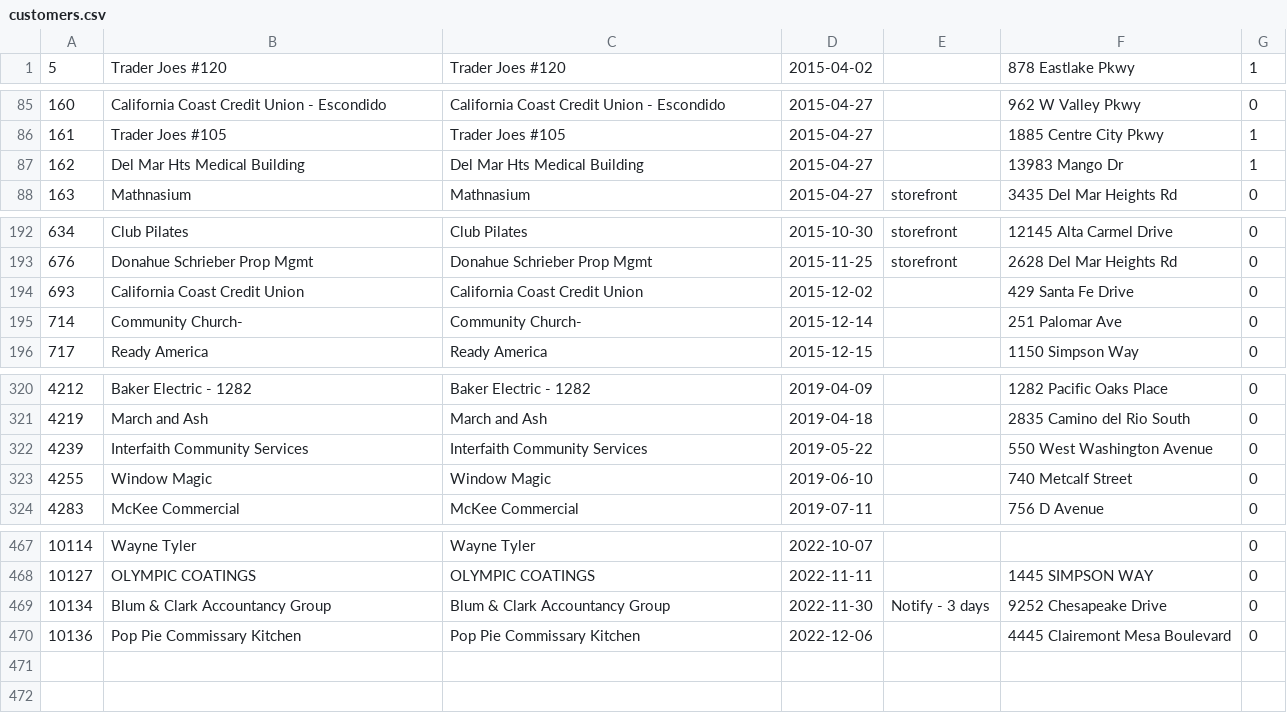
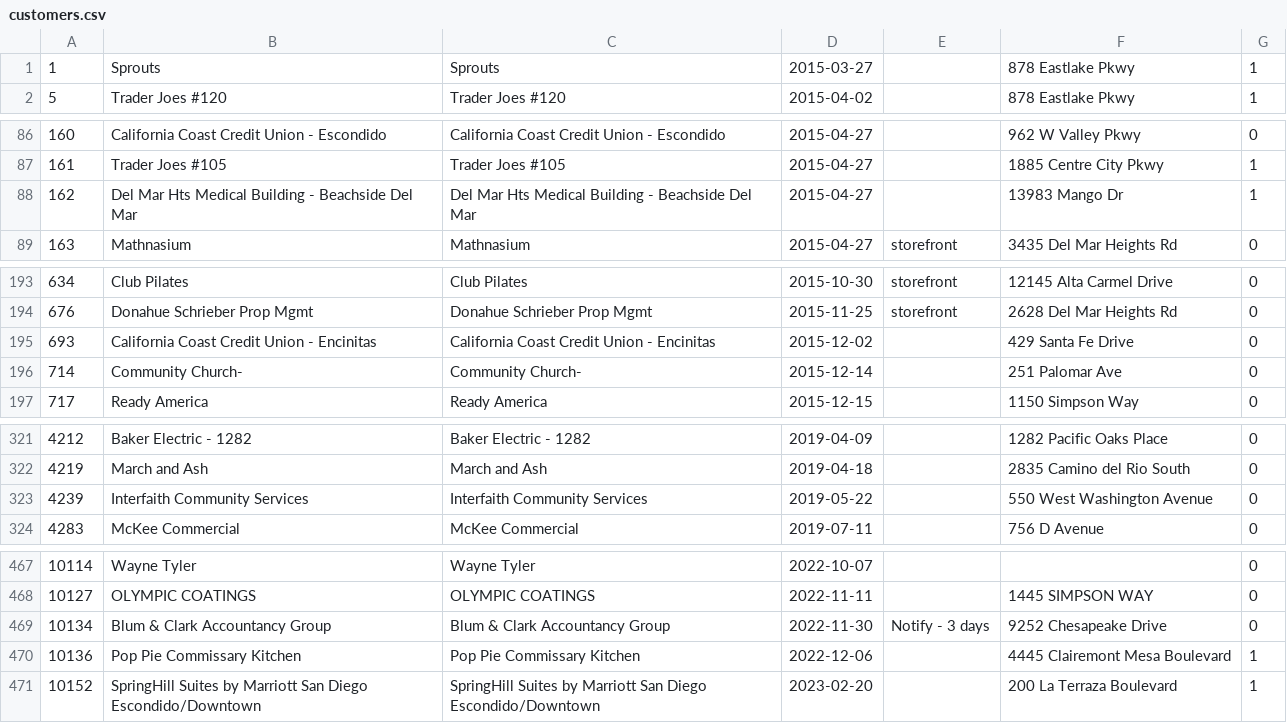
Before and after one commit to Symanity/cusjo, a CSV file: databases/csv_complete_history/customers.csv, drawn as a sheet; only a part is shown, gaps mark what is left out; the diff covers the shown part only.

```diff
--- a/databases/csv_complete_history/customers.csv
+++ b/databases/csv_complete_history/customers.csv
@@ -1 +1,2 @@
+1,Sprouts,Sprouts,2015-03-27,,878 Eastlake Pkwy,1
 5,Trader Joes #120,Trader Joes #120,2015-04-02,,878 Eastlake Pkwy,1
@@ -86,3 +87,3 @@
 161,Trader Joes #105,Trader Joes #105,2015-04-27,,1885 Centre City Pkwy,1
-162,Del Mar Hts Medical Building,Del Mar Hts Medical Building,2015-04-27,,13983 Mango Dr,1
+162,Del Mar Hts Medical Building - Beachside Del Mar,Del Mar Hts Medical Building - Beachside Del Mar,2015-04-27,,13983 Mango Dr,1
 163,Mathnasium,Mathnasium,2015-04-27,storefront,3435 Del Mar Heights Rd,0
@@ -193,3 +194,3 @@
 676,Donahue Schrieber Prop Mgmt,Donahue Schrieber Prop Mgmt,2015-11-25,storefront,2628 Del Mar Heights Rd,0
-693,California Coast Credit Union,California Coast Credit Union,2015-12-02,,429 Santa Fe Drive,0
+693,California Coast Credit Union - Encinitas,California Coast Credit Union - Encinitas,2015-12-02,,429 Santa Fe Drive,0
 714,Community Church-,Community Church-,2015-12-14,,251 Palomar Ave,0
@@ -322,3 +323,2 @@
 4239,Interfaith Community Services,Interfaith Community Services,2019-05-22,,550 West Washington Avenue,0
-4255,Window Magic,Window Magic,2019-06-10,,740 Metcalf Street,0
 4283,McKee Commercial,McKee Commercial,2019-07-11,,756 D Avenue,0
@@ -469,2 +469,3 @@
 10134,Blum & Clark Accountancy Group,Blum & Clark Accountancy Group,2022-11-30,Notify - 3 days,9252 Chesapeake Drive,0
-10136,Pop Pie Commissary Kitchen,Pop Pie Commissary Kitchen,2022-12-06,,4445 Clairemont Mesa Boulevard,0
+10136,Pop Pie Commissary Kitchen,Pop Pie Commissary Kitchen,2022-12-06,,4445 Clairemont Mesa Boulevard,1
+10152,SpringHill Suites by Marriott San Diego Escondido/Downtown,SpringHill Suites by Marriott San Diego Escondido/Downtown,2023-02-20,,200 La Terraza Boulevard,1
```
Also changed, not shown: 8 edited cells elsewhere in this file, 7 other files.
